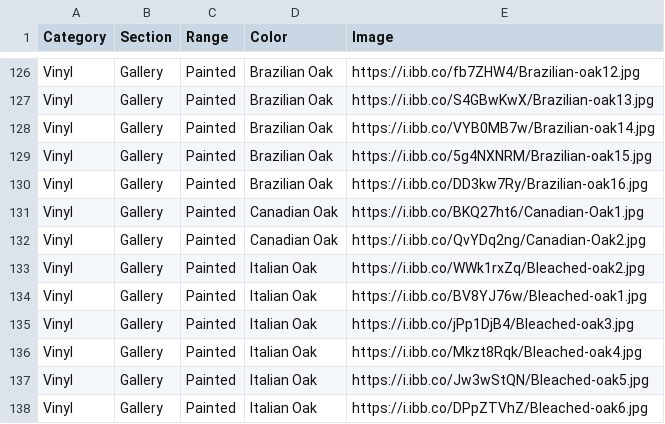
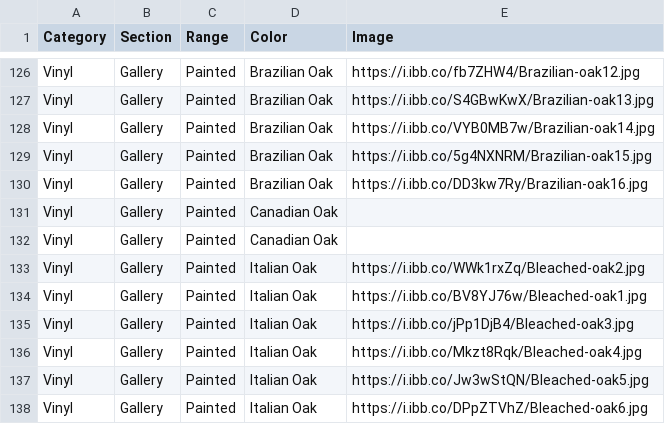
Before and after one commit to littleguy11/AspenAppData, a CSV file: DevCatalogData.csv, drawn as a sheet; only a part is shown, gaps mark what is left out.

Commit message:
Automated sync from Google Sheets

```diff
--- a/DevCatalogData.csv
+++ b/DevCatalogData.csv
@@ -130,4 +130,4 @@ Vinyl,Gallery,Painted,Brazilian Oak,https://i.ibb.co/5g4NXNRM/Brazilian-oak15.jp
 Vinyl,Gallery,Painted,Brazilian Oak,https://i.ibb.co/DD3kw7Ry/Brazilian-oak16.jpg
-Vinyl,Gallery,Painted,Canadian Oak,https://i.ibb.co/BKQ27ht6/Canadian-Oak1.jpg
-Vinyl,Gallery,Painted,Canadian Oak,https://i.ibb.co/QvYDq2ng/Canadian-Oak2.jpg
+Vinyl,Gallery,Painted,Canadian Oak,
+Vinyl,Gallery,Painted,Canadian Oak,
 Vinyl,Gallery,Painted,Italian Oak,https://i.ibb.co/WWk1rxZq/Bleached-oak2.jpg
```
